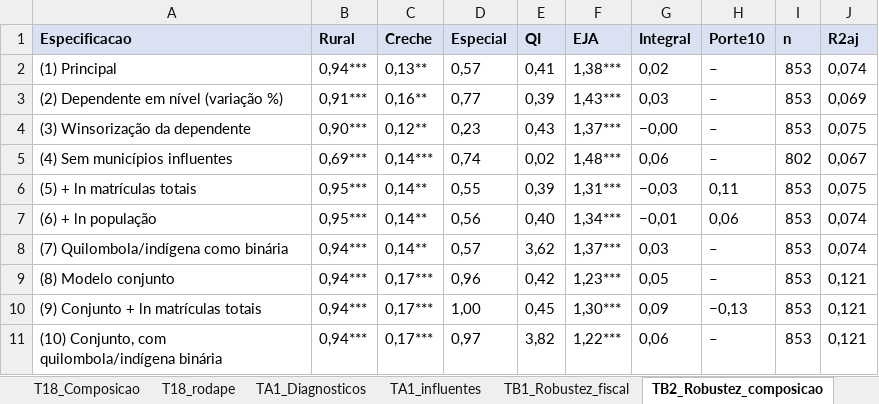
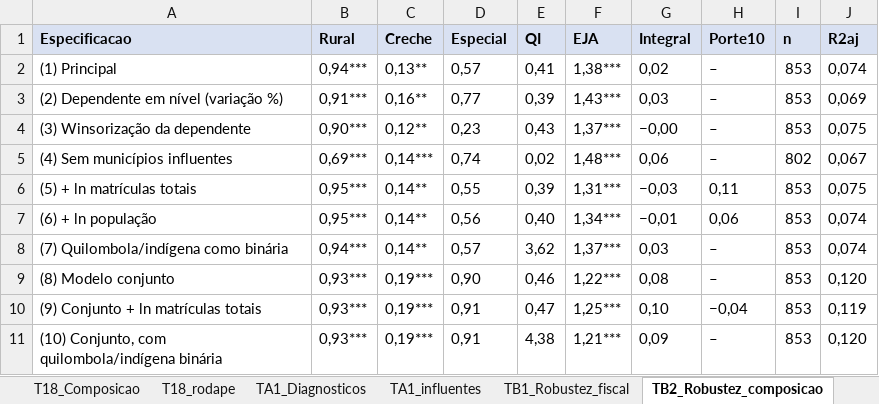
Before and after one commit to lucaslaguardia03/tcc, an Excel workbook: data/correlacoes.xlsx, sheet TB2_Robustez_composicao, drawn as a sheet; values as stored, in another font and other column widths than the file's, no borders; the diff names each change by its address in the sheet, - before the commit and + after, or states it on an @@ line.

```diff
--- a/data/correlacoes.xlsx (sheet TB2_Robustez_composicao)
+++ b/data/correlacoes.xlsx (sheet TB2_Robustez_composicao)
-B9:B11 (Rural): 0,94***
+B9:B11 (Rural): 0,93***
-C9:C11 (Creche): 0,17***
+C9:C11 (Creche): 0,19***
-D9 (Especial): 0,96
+D9 (Especial): 0,90
-E9 (QI): 0,42
+E9 (QI): 0,46
-F9 (EJA): 1,23***
+F9 (EJA): 1,22***
-G9 (Integral): 0,05
+G9 (Integral): 0,08
-J9 (R2aj): 0,121
+J9 (R2aj): 0,120
-D10 (Especial): 1,00
+D10 (Especial): 0,91
-E10 (QI): 0,45
+E10 (QI): 0,47
-F10 (EJA): 1,30***
+F10 (EJA): 1,25***
-G10 (Integral): 0,09
+G10 (Integral): 0,10
-H10 (Porte10): −0,13
+H10 (Porte10): −0,04
-J10 (R2aj): 0,121
+J10 (R2aj): 0,119
-D11 (Especial): 0,97
+D11 (Especial): 0,91
-E11 (QI): 3,82
+E11 (QI): 4,38
-F11 (EJA): 1,22***
+F11 (EJA): 1,21***
-G11 (Integral): 0,06
+G11 (Integral): 0,09
-J11 (R2aj): 0,121
+J11 (R2aj): 0,120
```
Also changed, not shown: sheet 5_Coeficientes, sheet 2_Dependente, sheet 3a_Receita, sheet TB1_Robustez_fiscal, sheet 5_Curva_receita, sheet 5_Diagnosticos, 13 more sheets, other sheet tabs, data/teste_forma_funcional.xlsx, 2 other files.
